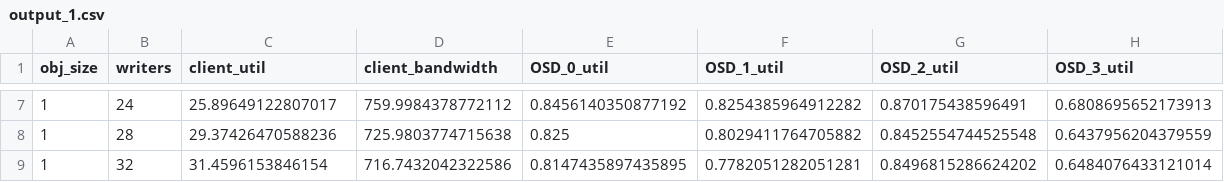
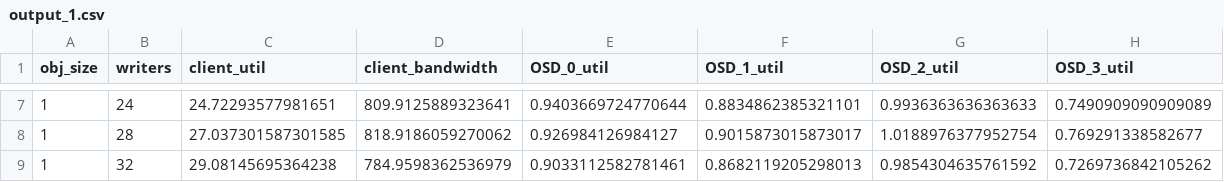
Before and after one commit to uccross/skyhookdm-workflows, a CSV file: skyhook_overhead/output_1.csv, drawn as a sheet; only a part is shown, gaps mark what is left out; the diff covers the shown part only.

```diff
--- a/skyhook_overhead/output_1.csv
+++ b/skyhook_overhead/output_1.csv
@@ -7,3 +7,3 @@ obj_size, writers, client_util, client_bandwidth, OSD_0_util, OSD_1_util, OSD_2_
-1, 24, 25.89649122807017, 759.9984378772112, 0.8456140350877192, 0.8254385964912282, 0.870175438596491, 0.6808695652173913
-1, 28, 29.37426470588236, 725.9803774715638, 0.825, 0.8029411764705882, 0.8452554744525548, 0.6437956204379559
-1, 32, 31.4596153846154, 716.7432042322586, 0.8147435897435895, 0.7782051282051281, 0.8496815286624202, 0.6484076433121014
+1, 24, 24.72293577981651, 809.9125889323641, 0.9403669724770644, 0.8834862385321101, 0.9936363636363633, 0.7490909090909089
+1, 28, 27.037301587301585, 818.9186059270062, 0.926984126984127, 0.9015873015873017, 1.0188976377952754, 0.769291338582677
+1, 32, 29.08145695364238, 784.9598362536979, 0.9033112582781461, 0.8682119205298013, 0.9854304635761592, 0.7269736842105262
```
Also changed, not shown: 30 edited cells elsewhere in this file, skyhook_overhead/output_10.csv, skyhook_overhead/output_100.csv, 1 other file.
